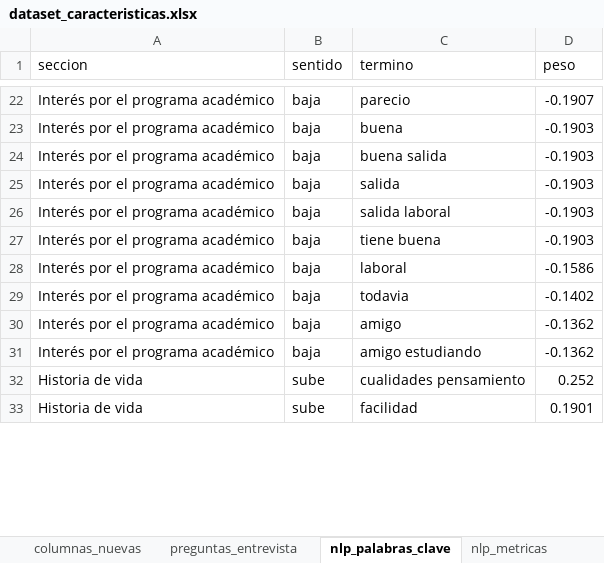
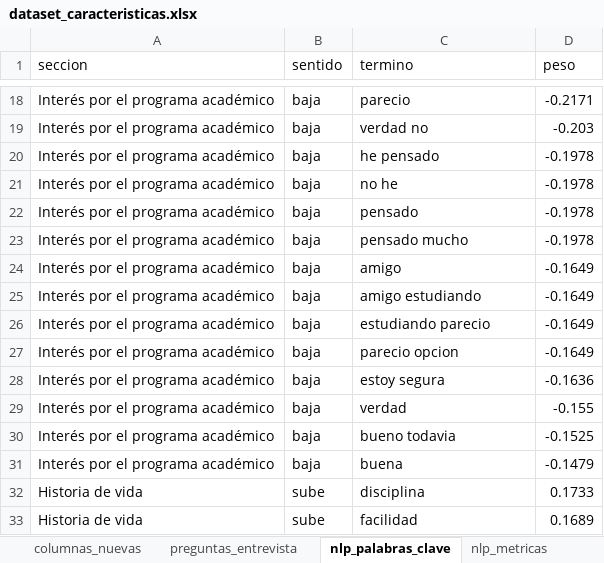
Before and after one commit to xyosho/Proyecto-Homologacion-ML, an Excel workbook: sprints/sprint_2_caracteristicas/resultados/dataset_caracteristicas.xlsx, sheet nlp_palabras_clave, drawn as a sheet; only a part is shown, gaps mark what is left out; values as stored, in another font and other column widths than the file's, no borders; removed rows and columns are numbered as before the commit, all else as after; the diff covers the shown part only; the diff names each change by its address in the sheet, - before the commit and + after, or states it on an @@ line.

```diff
--- a/sprints/sprint_2_caracteristicas/resultados/dataset_caracteristicas.xlsx (sheet nlp_palabras_clave)
+++ b/sprints/sprint_2_caracteristicas/resultados/dataset_caracteristicas.xlsx (sheet nlp_palabras_clave)
-D18 (peso): -0.1907
+D18 (peso): -0.2171
-C19 (termino): buena
+C19 (termino): verdad no
-D19 (peso): -0.1903
+D19 (peso): -0.203
-C20 (termino): buena salida
+C20 (termino): he pensado
-D20 (peso): -0.1903
+D20 (peso): -0.1978
+row 21: Interés por el programa académico | baja | no he | -0.1978
-C22 (termino): salida
+C22 (termino): pensado
-D22 (peso): -0.1903
+D22 (peso): -0.1978
-row 26: Interés por el programa académico | baja | salida laboral | -0.1903
-C23 (termino): tiene buena
+C23 (termino): pensado mucho
-D23 (peso): -0.1903
+D23 (peso): -0.1978
-row 28: Interés por el programa académico | baja | laboral | -0.1586
-row 29: Interés por el programa académico | baja | todavia | -0.1402
-D24:D25 (peso): -0.1362
+D24:D25 (peso): -0.1649
+row 26: Interés por el programa académico | baja | estudiando parecio | -0.1649
+row 27: Interés por el programa académico | baja | parecio opcion | -0.1649
+row 28: Interés por el programa académico | baja | estoy segura | -0.1636
+row 29: Interés por el programa académico | baja | verdad | -0.155
+row 30: Interés por el programa académico | baja | bueno todavia | -0.1525
+row 31: Interés por el programa académico | baja | buena | -0.1479
-C32 (termino): cualidades pensamiento
+C32 (termino): disciplina
-D32 (peso): 0.252
+D32 (peso): 0.1733
-D33 (peso): 0.1901
+D33 (peso): 0.1689
```
Also changed, not shown: other rows of this sheet, sheet dataset_caracteristicas, sheet logistica_coeficientes, sheet logistica_metricas, sheet matricula_por_grupo, sheet nlp_metricas, sheet segmentos_mercado, 1 more sheet, 20 other files.
